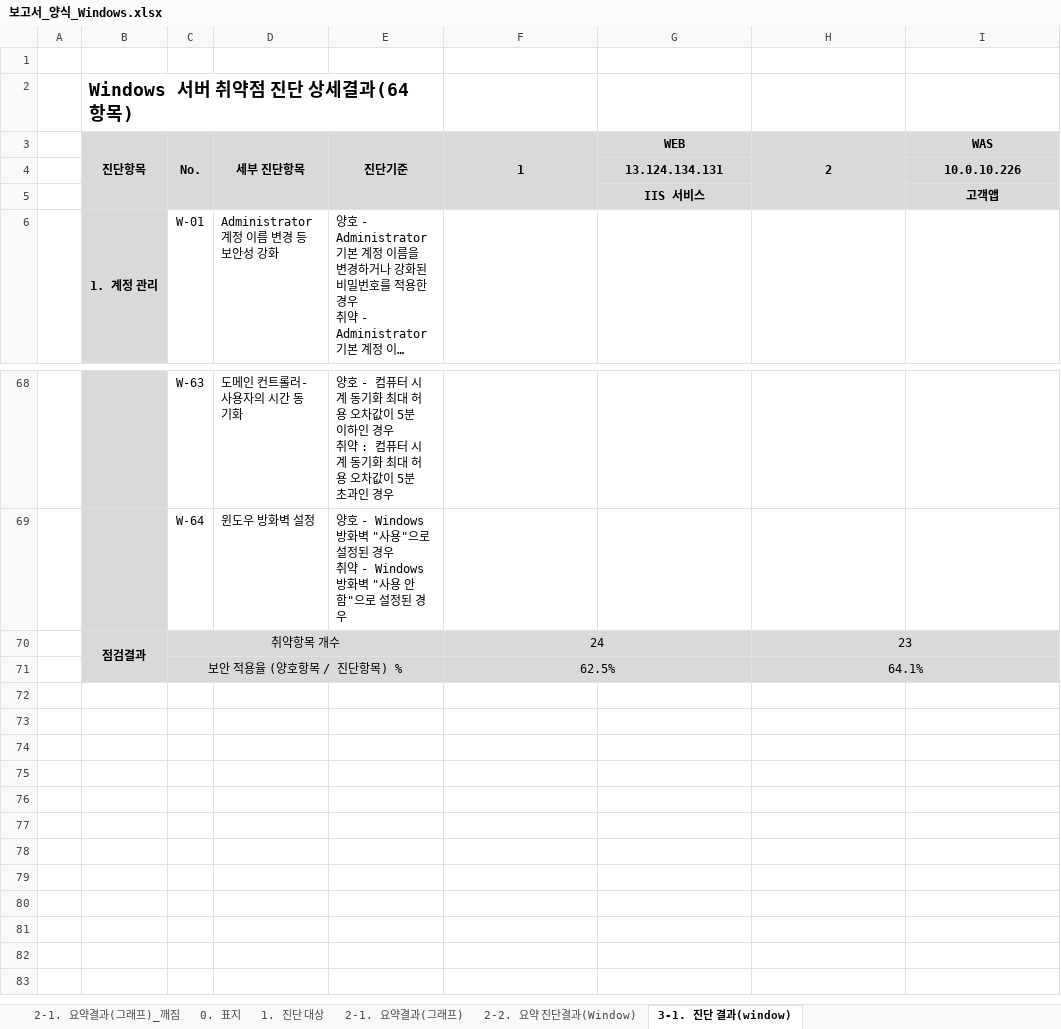
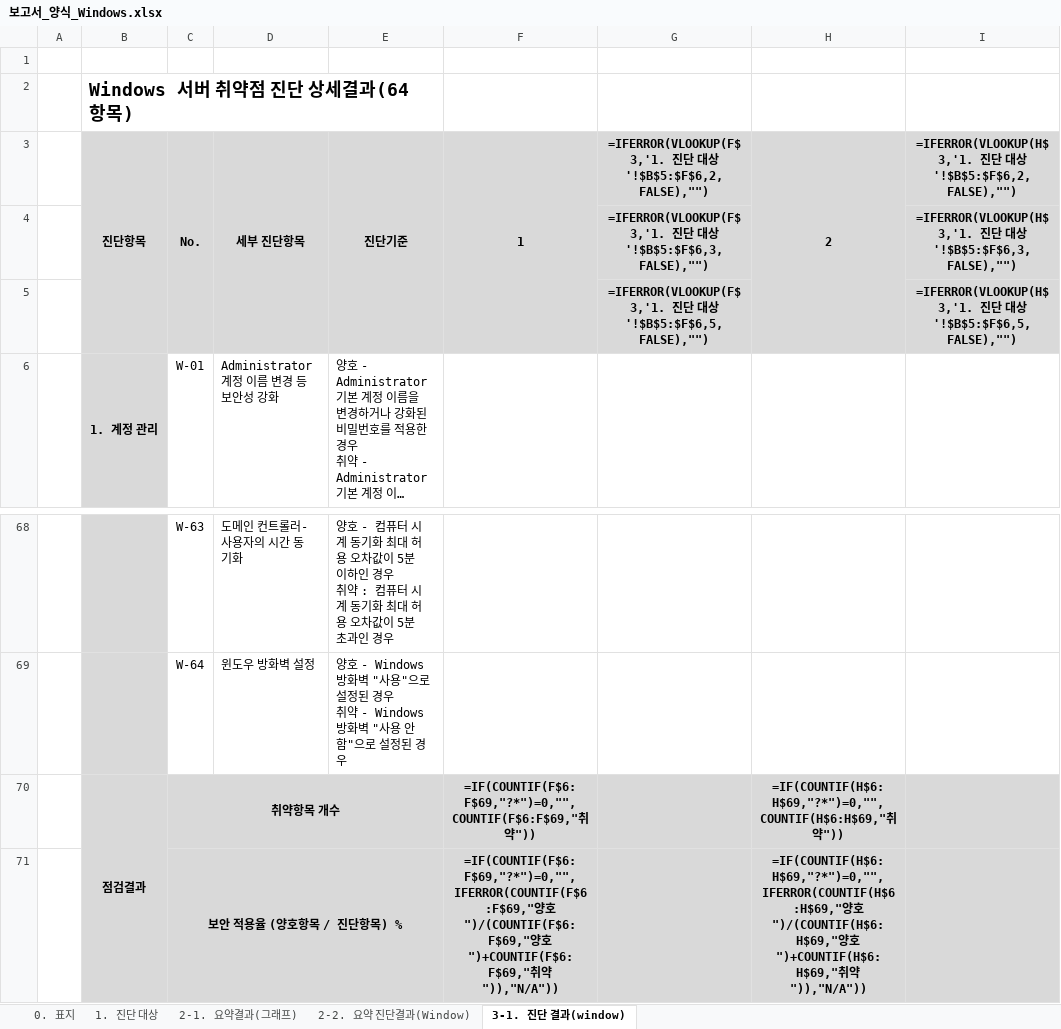
Before and after one commit to chaitae67/Remove-vulnerabilities, an Excel workbook: infra_auto_diag/보고서_양식_Windows.xlsx, sheet 3-1. 진단 결과(window), drawn as a sheet; only a part is shown, gaps mark what is left out; long unchanged cells end in …; values as stored, in another font and other column widths than the file's, no borders; formulas without a stored value are shown as written; conditional formats not drawn; removed rows and columns are numbered as before the commit, all else as after; the diff names each change by its address in the sheet, - before the commit and + after, or states it on an @@ line.

```diff
--- a/infra_auto_diag/보고서_양식_Windows.xlsx (sheet 3-1. 진단 결과(window))
+++ b/infra_auto_diag/보고서_양식_Windows.xlsx (sheet 3-1. 진단 결과(window))
-sheet tab: 2-1. 요약결과(그래프)_깨짐
-G3: WEB
+G3: =IFERROR(VLOOKUP(F$3,'1. 진단 대상'!$B$5:$F$6,2,FALSE),"")
-I3: WAS
+I3: =IFERROR(VLOOKUP(H$3,'1. 진단 대상'!$B$5:$F$6,2,FALSE),"")
-row 4:  |  |  |  |  |  | 13.124.134.131 |  | 10.0.10.226
-row 5:  |  |  |  |  |  | IIS 서비스 |  | 고객앱
+row 4:  |  |  |  |  |  | =IFERROR(VLOOKUP(F$3,'1. 진단 대상'!$B$5:$F$6,3,FALSE),"") |  | =IFERROR(VLOOKUP(H$3,'1. 진단 대상'!$B$5:$F$6,3,FALSE),"")
+row 5:  |  |  |  |  |  | =IFERROR(VLOOKUP(F$3,'1. 진단 대상'!$B$5:$F$6,5,FALSE),"") |  | =IFERROR(VLOOKUP(H$3,'1. 진단 대상'!$B$5:$F$6,5,FALSE),"")
-C70:C71 bold: off
+C70:C71 bold: on
-F70: 24
+F70: =IF(COUNTIF(F$6:F$69,"?*")=0,"",COUNTIF(F$6:F$69,"취약"))
-F70:F71 bold: off
+F70:F71 bold: on
-F70:G70 merged
-H70: 23
+H70: =IF(COUNTIF(H$6:H$69,"?*")=0,"",COUNTIF(H$6:H$69,"취약"))
-H70:H71 bold: off
+H70:H71 bold: on
-H70:I70 merged
-F71: 62.5%
+F71: =IF(COUNTIF(F$6:F$69,"?*")=0,"",IFERROR(COUNTIF(F$6:F$69,"양호")/(COUNTIF(F$6:F$69,"양호")+COUNTIF(F$6:F$69,"취약")),"N/A"))
-F71:G71 merged
-H71: 64.1%
+H71: =IF(COUNTIF(H$6:H$69,"?*")=0,"",IFERROR(COUNTIF(H$6:H$69,"양호")/(COUNTIF(H$6:H$69,"양호")+COUNTIF(H$6:H$69,"취약")),"N/A"))
-H71:I71 merged
```
Also changed, not shown: sheet 2-2. 요약 진단결과(Window), sheet 2-1. 요약결과(그래프), sheet 0. 표지, sheet 1. 진단 대상, charts or pictures, infra_auto_diag/보고서_양식_AWS.xlsx, infra_auto_diag/보고서_양식_Azure.xlsx, 23 other files.
